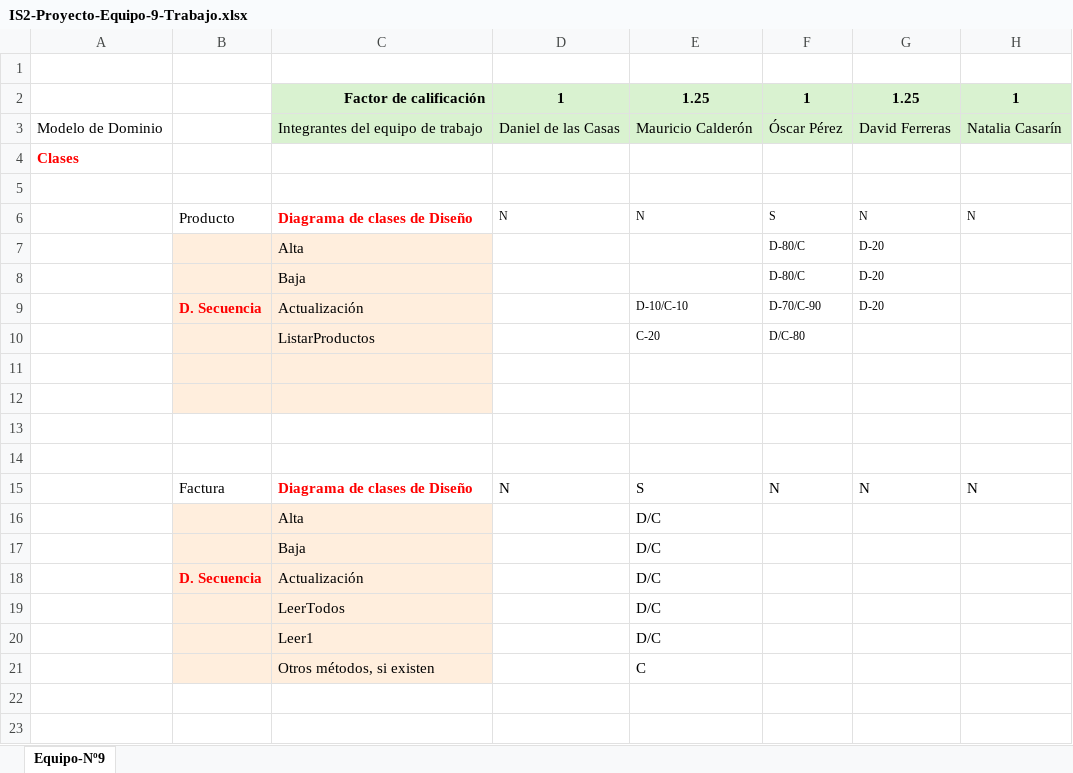
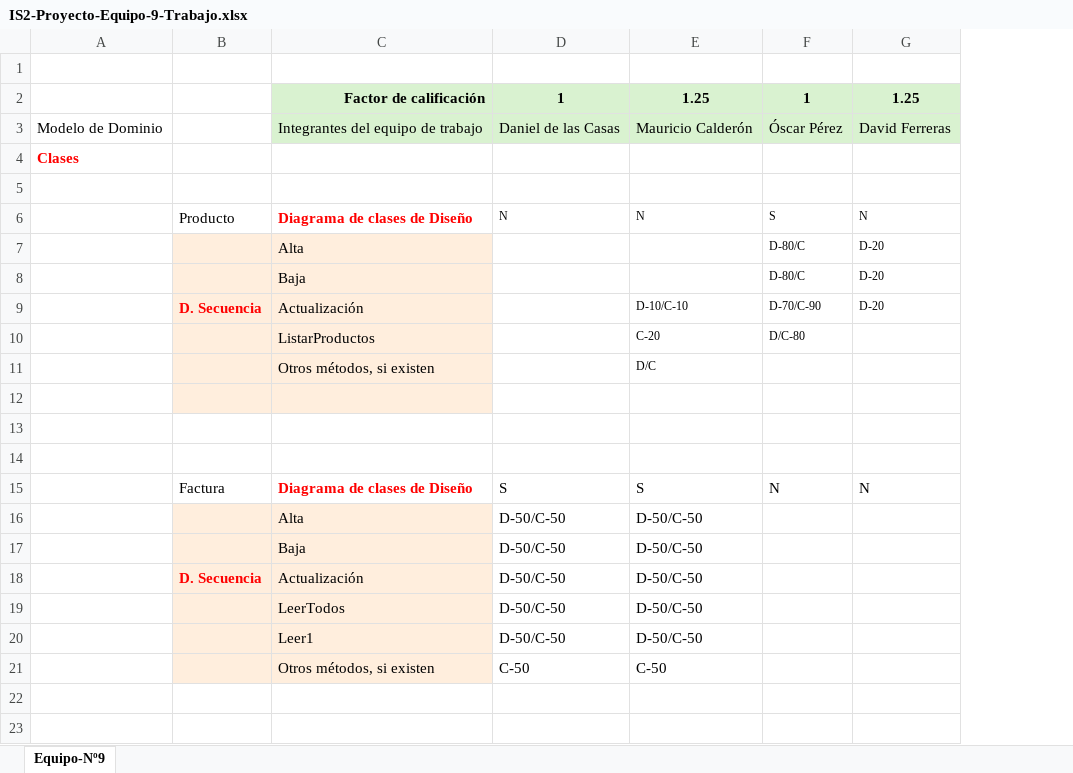
Before and after one commit to Mauricio-NCB/Proyecto-IS, an Excel workbook: IS2-Proyecto-Equipo-9-Trabajo.xlsx, sheet Equipo-Nº9, drawn as a sheet; only a part is shown; values as stored, in another font and other column widths than the file's, no borders; charts and pictures not drawn; removed rows and columns are numbered as before the commit, all else as after; the diff covers the shown part only; the diff names each change by its address in the sheet, - before the commit and + after, or states it on an @@ line.

Commit message:
Actualizados excel y memoria para subir

```diff
--- a/IS2-Proyecto-Equipo-9-Trabajo.xlsx (sheet Equipo-Nº9)
+++ b/IS2-Proyecto-Equipo-9-Trabajo.xlsx (sheet Equipo-Nº9)
-column H, rows 2-6: 1 | Natalia Casarín |  |  | N; row 15: N
+row 11:  |  | Otros métodos, si existen |  | D/C
-B13:C13 fill: #FFEEDD
+B13:C13 fill: none
-row 14: (empty)
-D15: N
+D15: S
-row 16:  |  | Alta |  | D/C
-row 17:  |  | Baja |  | D/C
+row 16:  |  | Alta | D-50/C-50 | D-50/C-50
+row 17:  |  | Baja | D-50/C-50 | D-50/C-50
-D18: (empty)
+D18: D-50/C-50
-E18: D/C
+E18: D-50/C-50
-row 19:  |  | LeerTodos |  | D/C
-row 20:  |  | Leer1 |  | D/C
-row 21:  |  | Otros métodos, si existen |  | C
+row 19:  |  | LeerTodos | D-50/C-50 | D-50/C-50
+row 20:  |  | Leer1 | D-50/C-50 | D-50/C-50
+row 21:  |  | Otros métodos, si existen | C-50 | C-50
```
Also changed, not shown: 10 added rows and 4 edited cells elsewhere in this sheet, 1 other file.
